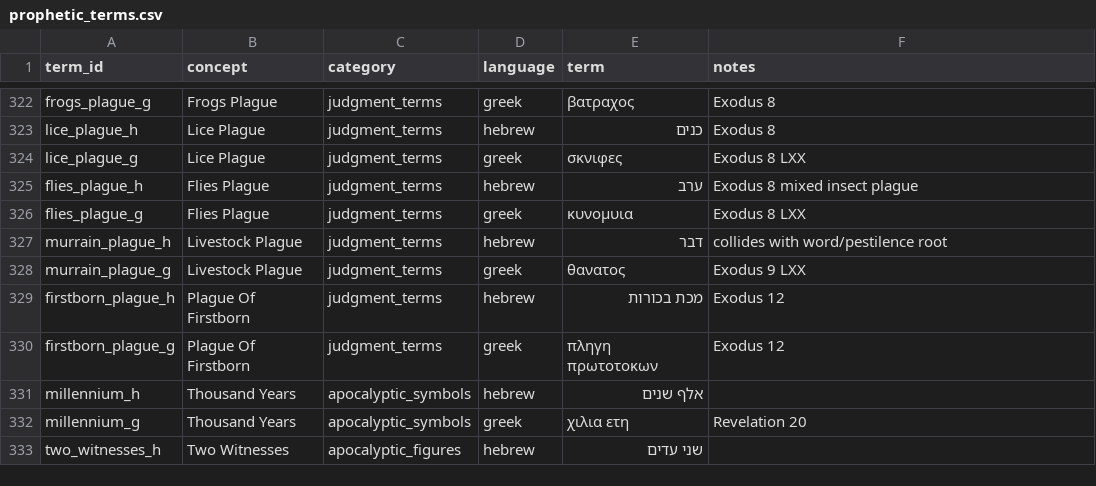
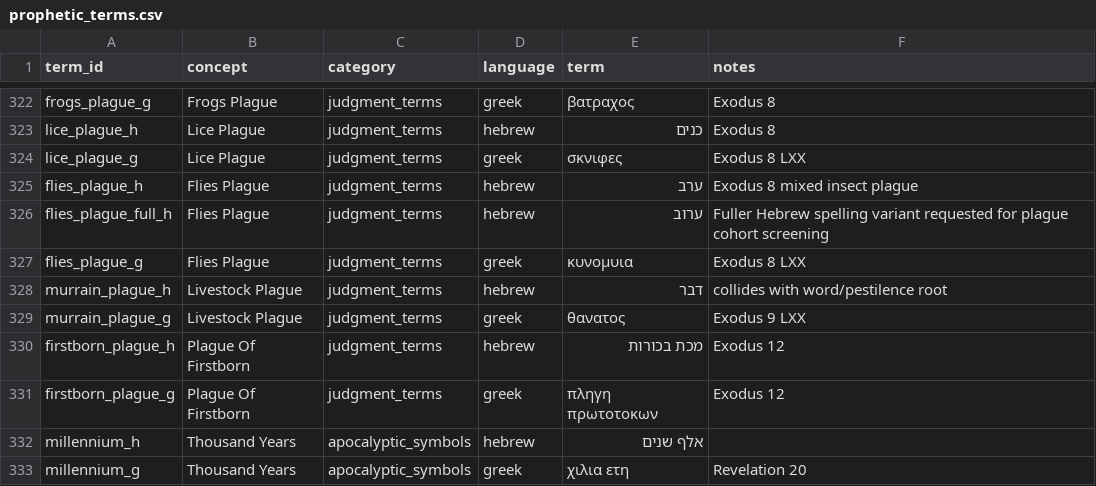
Before and after one commit to Biblejustin/open-bible-codes, a CSV file: terms/prophetic_terms.csv, drawn as a sheet; only a part is shown, gaps mark what is left out; the shorter side is filled out with more unchanged rows; the diff names each change by its address in the sheet, - before the commit and + after, or states it on an @@ line.

Commit message:
Add Hebrew flies plague variant

```diff
--- a/terms/prophetic_terms.csv
+++ b/terms/prophetic_terms.csv
+row 326: flies_plague_full_h | Flies Plague | judgment_terms | hebrew | ערוב | Fuller Hebrew spelling variant requested for plague cohort screening
```
Also changed, not shown: 4 other files.
